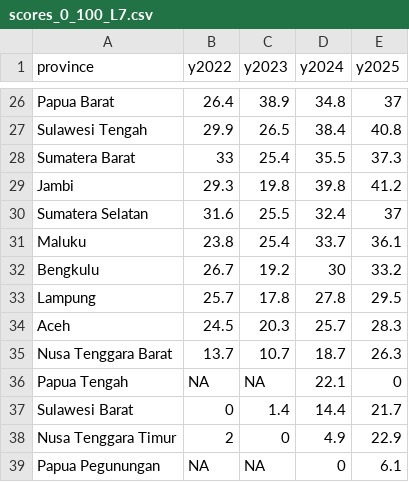
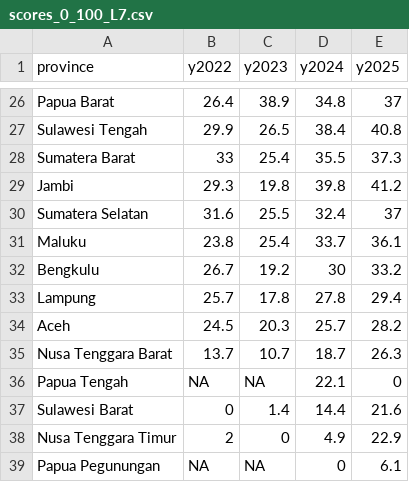
Before and after one commit to den-econ/phk_dashboard, a CSV file: reports/scores/scores_0_100_L7.csv, drawn as a sheet; only a part is shown, gaps mark what is left out; the diff covers the shown part only.

```diff
--- a/reports/scores/scores_0_100_L7.csv
+++ b/reports/scores/scores_0_100_L7.csv
@@ -32,7 +32,7 @@
 "Bengkulu",26.7,19.2,30,33.2
-"Lampung",25.7,17.8,27.8,29.5
-"Aceh",24.5,20.3,25.7,28.3
+"Lampung",25.7,17.8,27.8,29.4
+"Aceh",24.5,20.3,25.7,28.2
 "Nusa Tenggara Barat",13.7,10.7,18.7,26.3
 "Papua Tengah",NA,NA,22.1,0
-"Sulawesi Barat",0,1.4,14.4,21.7
+"Sulawesi Barat",0,1.4,14.4,21.6
 "Nusa Tenggara Timur",2,0,4.9,22.9
```
Also changed, not shown: 8 edited cells elsewhere in this file, reports/scores/lpi_scores_long.csv, reports/scores/scores_0_100_L7t.csv, 6 other files.
